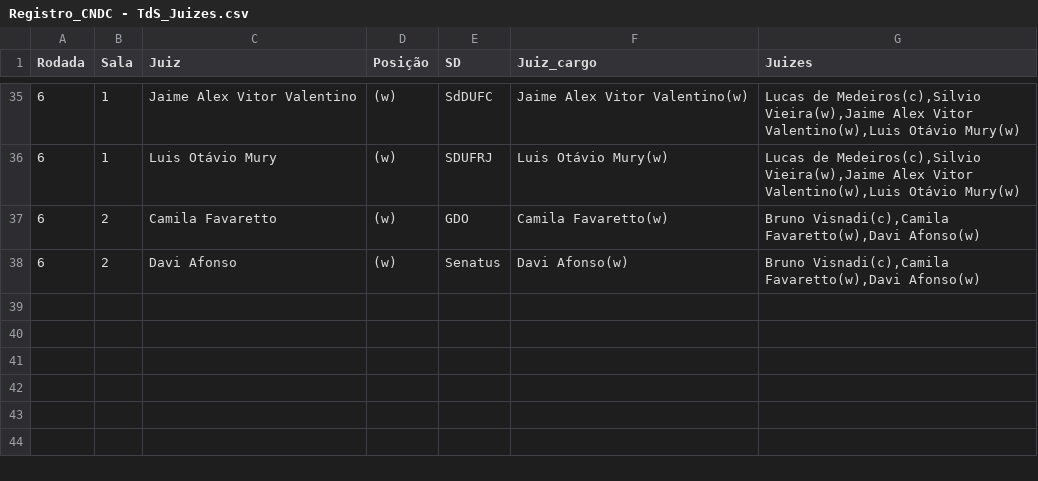
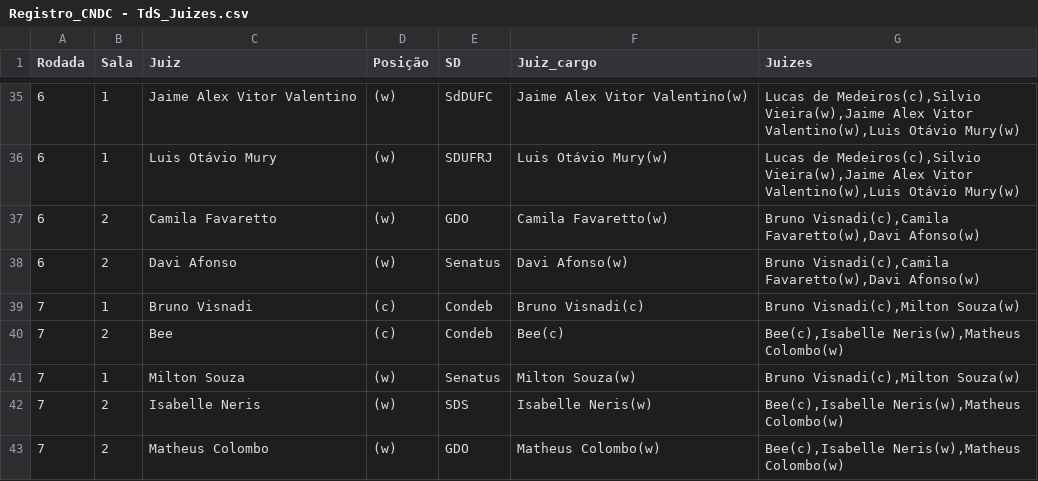
Before and after one commit to Raphael-Dias-UFRJ/torneio_sociedades, a CSV file: data/Registro_CNDC - TdS_Juizes.csv, drawn as a sheet; only a part is shown, gaps mark what is left out; the diff names each change by its address in the sheet, - before the commit and + after, or states it on an @@ line.

```diff
--- a/data/Registro_CNDC - TdS_Juizes.csv
+++ b/data/Registro_CNDC - TdS_Juizes.csv
+row 39: 7 | 1 | Bruno Visnadi | (c) | Condeb | Bruno Visnadi(c) | Bruno Visnadi(c),Milton Souza(w)
+row 40: 7 | 2 | Bee | (c) | Condeb | Bee(c) | Bee(c),Isabelle Neris(w),Matheus Colombo(w)
+row 41: 7 | 1 | Milton Souza | (w) | Senatus | Milton Souza(w) | Bruno Visnadi(c),Milton Souza(w)
+row 42: 7 | 2 | Isabelle Neris | (w) | SDS | Isabelle Neris(w) | Bee(c),Isabelle Neris(w),Matheus Colombo(w)
+row 43: 7 | 2 | Matheus Colombo | (w) | GDO | Matheus Colombo(w) | Bee(c),Isabelle Neris(w),Matheus Colombo(w)
```
Also changed, not shown: data/Registro_CNDC - TdS_Delegações.csv, data/Registro_CNDC - TdS_Rodadas.csv.
